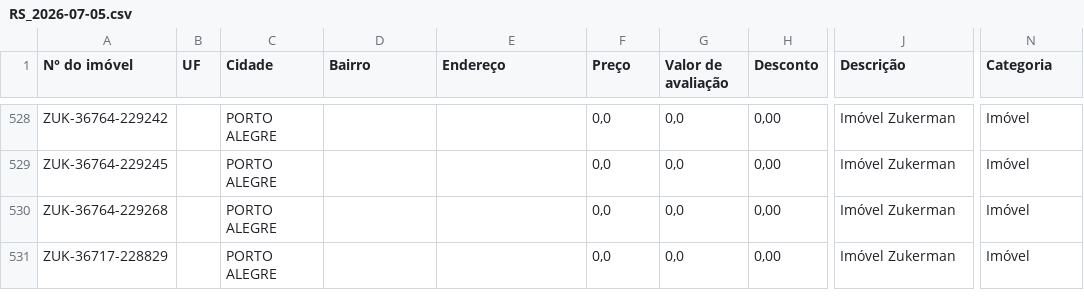
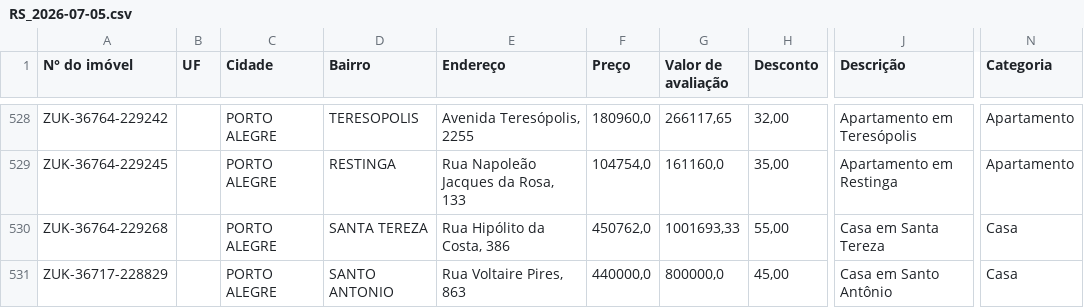
Before and after one commit to thiago-jung/scrap-imoveis-caixa, a CSV file: data/RS_2026-07-05.csv, drawn as a sheet; only a part is shown, gaps mark what is left out; the diff covers the shown part only; the diff names each change by its address in the sheet, - before the commit and + after, or states it on an @@ line.

```diff
--- a/data/RS_2026-07-05.csv
+++ b/data/RS_2026-07-05.csv
-D528 (Bairro): (empty)
+D528 (Bairro): TERESOPOLIS
-E528 (Endereço): (empty)
+E528 (Endereço): Avenida Teresópolis, 2255
-F528 (Preço): 0,0
+F528 (Preço): 180960,0
-G528 (Valor de avaliação): 0,0
+G528 (Valor de avaliação): 266117,65
-H528 (Desconto): 0,00
+H528 (Desconto): 32,00
-J528 (Descrição): Imóvel Zukerman
+J528 (Descrição): Apartamento em Teresópolis
-N528:N529 (Categoria): Imóvel
+N528:N529 (Categoria): Apartamento
-D529 (Bairro): (empty)
+D529 (Bairro): RESTINGA
-E529 (Endereço): (empty)
+E529 (Endereço): Rua Napoleão Jacques da Rosa, 133
-F529 (Preço): 0,0
+F529 (Preço): 104754,0
-G529 (Valor de avaliação): 0,0
+G529 (Valor de avaliação): 161160,0
-H529 (Desconto): 0,00
+H529 (Desconto): 35,00
-J529 (Descrição): Imóvel Zukerman
+J529 (Descrição): Apartamento em Restinga
-D530 (Bairro): (empty)
+D530 (Bairro): SANTA TEREZA
-E530 (Endereço): (empty)
+E530 (Endereço): Rua Hipólito da Costa, 386
-F530 (Preço): 0,0
+F530 (Preço): 450762,0
-G530 (Valor de avaliação): 0,0
+G530 (Valor de avaliação): 1001693,33
-H530 (Desconto): 0,00
+H530 (Desconto): 55,00
-J530 (Descrição): Imóvel Zukerman
+J530 (Descrição): Casa em Santa Tereza
-N530:N531 (Categoria): Imóvel
+N530:N531 (Categoria): Casa
-D531 (Bairro): (empty)
+D531 (Bairro): SANTO ANTONIO
-E531 (Endereço): (empty)
+E531 (Endereço): Rua Voltaire Pires, 863
-F531 (Preço): 0,0
+F531 (Preço): 440000,0
-G531 (Valor de avaliação): 0,0
+G531 (Valor de avaliação): 800000,0
-H531 (Desconto): 0,00
+H531 (Desconto): 45,00
-J531 (Descrição): Imóvel Zukerman
+J531 (Descrição): Casa em Santo Antônio
```
Also changed, not shown: 157 edited cells elsewhere in this file, 2 other files.
